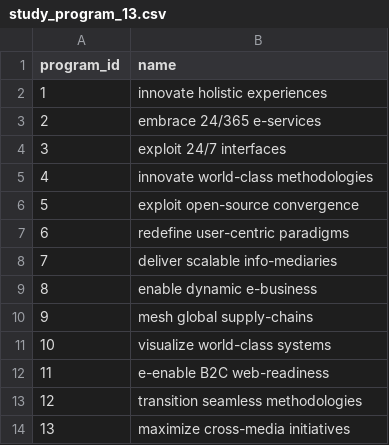
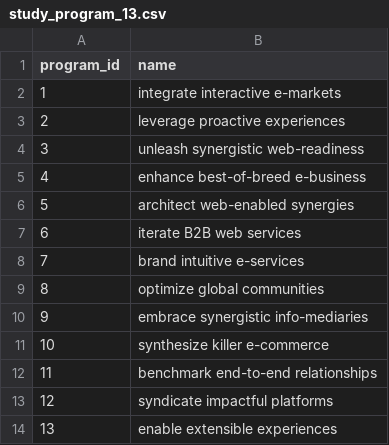
Before and after one commit to besidesmax/database, a CSV file: study_program_13.csv, drawn as a sheet.

```diff
--- a/study_program_13.csv
+++ b/study_program_13.csv
@@ -1,14 +1,14 @@
 program_id,name
-1,innovate holistic experiences
-2,embrace 24/365 e-services
-3,exploit 24/7 interfaces
-4,innovate world-class methodologies
-5,exploit open-source convergence
-6,redefine user-centric paradigms
-7,deliver scalable info-mediaries
-8,enable dynamic e-business
-9,mesh global supply-chains
-10,visualize world-class systems
-11,e-enable B2C web-readiness
-12,transition seamless methodologies
-13,maximize cross-media initiatives
+1,integrate interactive e-markets
+2,leverage proactive experiences
+3,unleash synergistic web-readiness
+4,enhance best-of-breed e-business
+5,architect web-enabled synergies
+6,iterate B2B web services
+7,brand intuitive e-services
+8,optimize global communities
+9,embrace synergistic info-mediaries
+10,synthesize killer e-commerce
+11,benchmark end-to-end relationships
+12,syndicate impactful platforms
+13,enable extensible experiences
```
Also changed, not shown: addresses_2050.csv, courses_150.csv, 3 other files.
